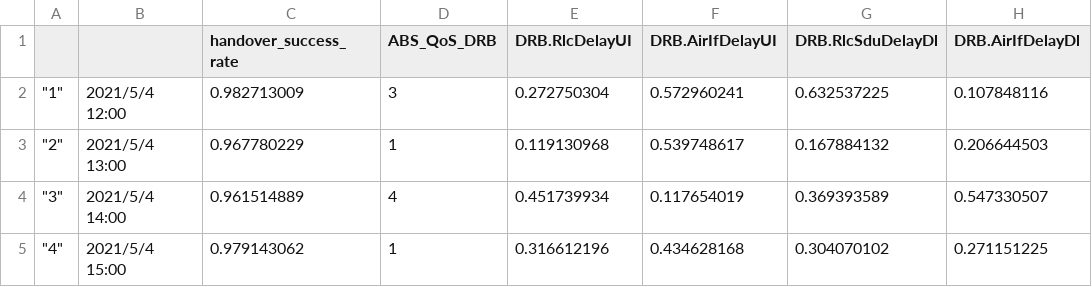
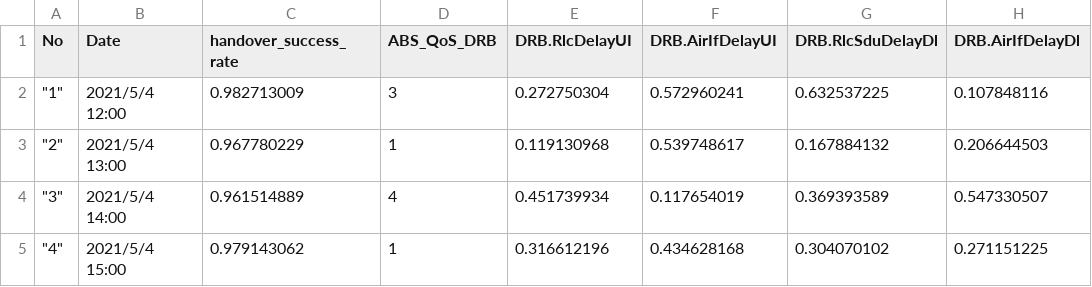
Before and after one commit to Jackxul/LSTM-for-ITRI, a CSV file: datasets/output.csv, drawn as a sheet; only a part is shown; the diff names each change by its address in the sheet, - before the commit and + after, or states it on an @@ line.

```diff
--- a/datasets/output.csv
+++ b/datasets/output.csv
-A1: (empty)
+A1: No
-B1: (empty)
+B1: Date
```
Also changed, not shown: 7 other files.
